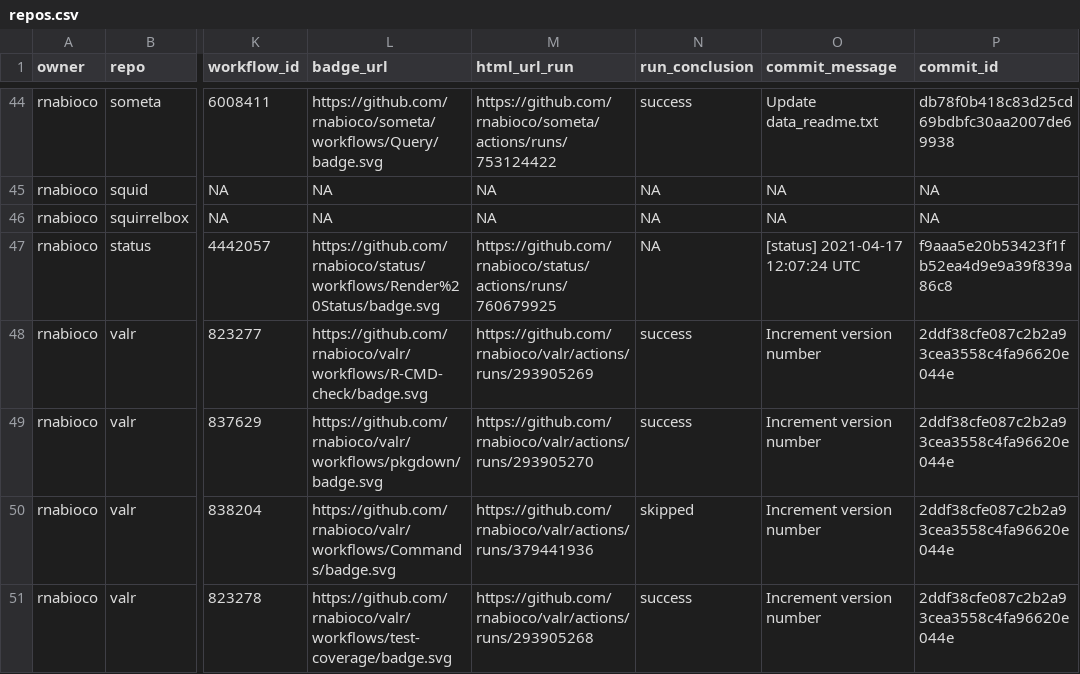
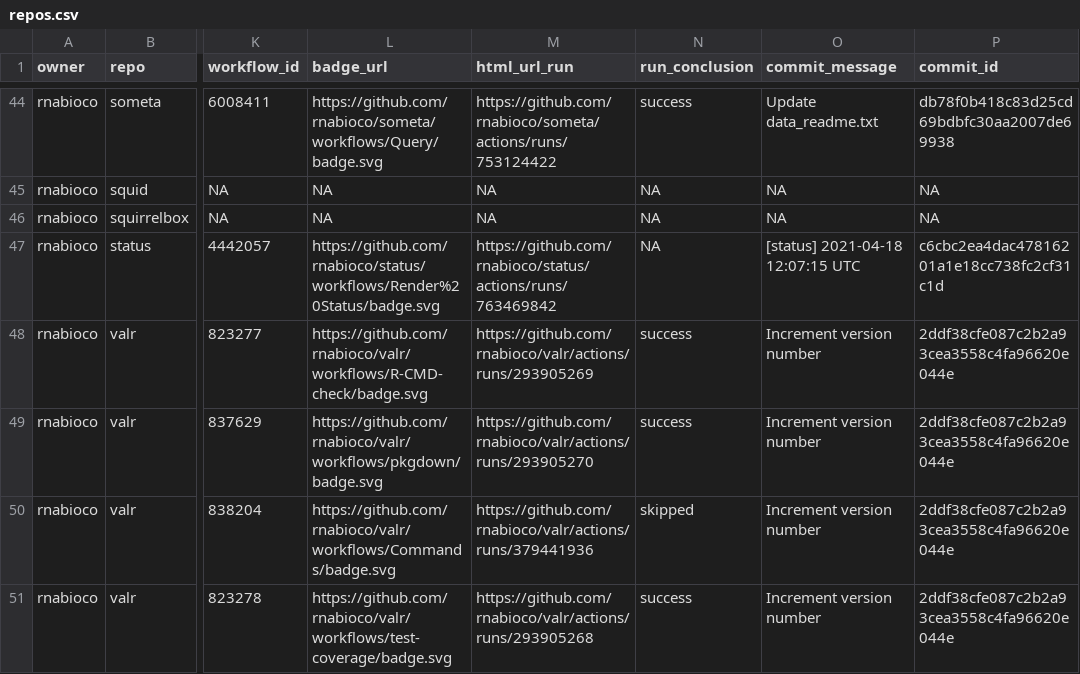
Before and after one commit to rnabioco/status, a CSV file: repos.csv, drawn as a sheet; only a part is shown, gaps mark what is left out; the diff names each change by its address in the sheet, - before the commit and + after, or states it on an @@ line.

```diff
--- a/repos.csv
+++ b/repos.csv
-M47 (html_url_run): https://github.com/rnabioco/status/actions/runs/760679925
+M47 (html_url_run): https://github.com/rnabioco/status/actions/runs/763469842
-O47 (commit_message): [status] 2021-04-17 12:07:24 UTC
+O47 (commit_message): [status] 2021-04-18 12:07:15 UTC
-P47 (commit_id): f9aaa5e20b53423f1fb52ea4d9e9a39f839a86c8
+P47 (commit_id): c6cbc2ea4dac47816201a1e18cc738fc2cf31c1d
```
Also changed, not shown: 1 other file.
